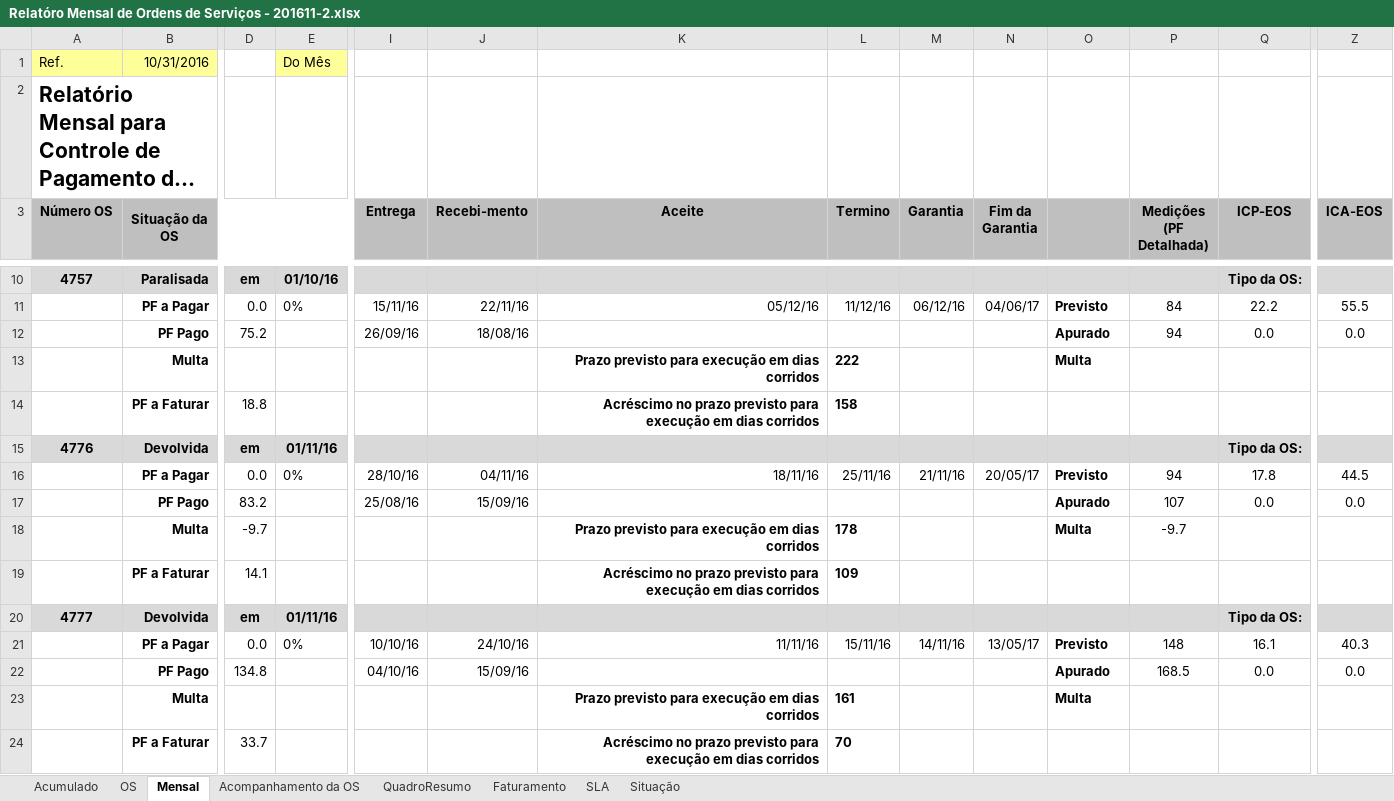
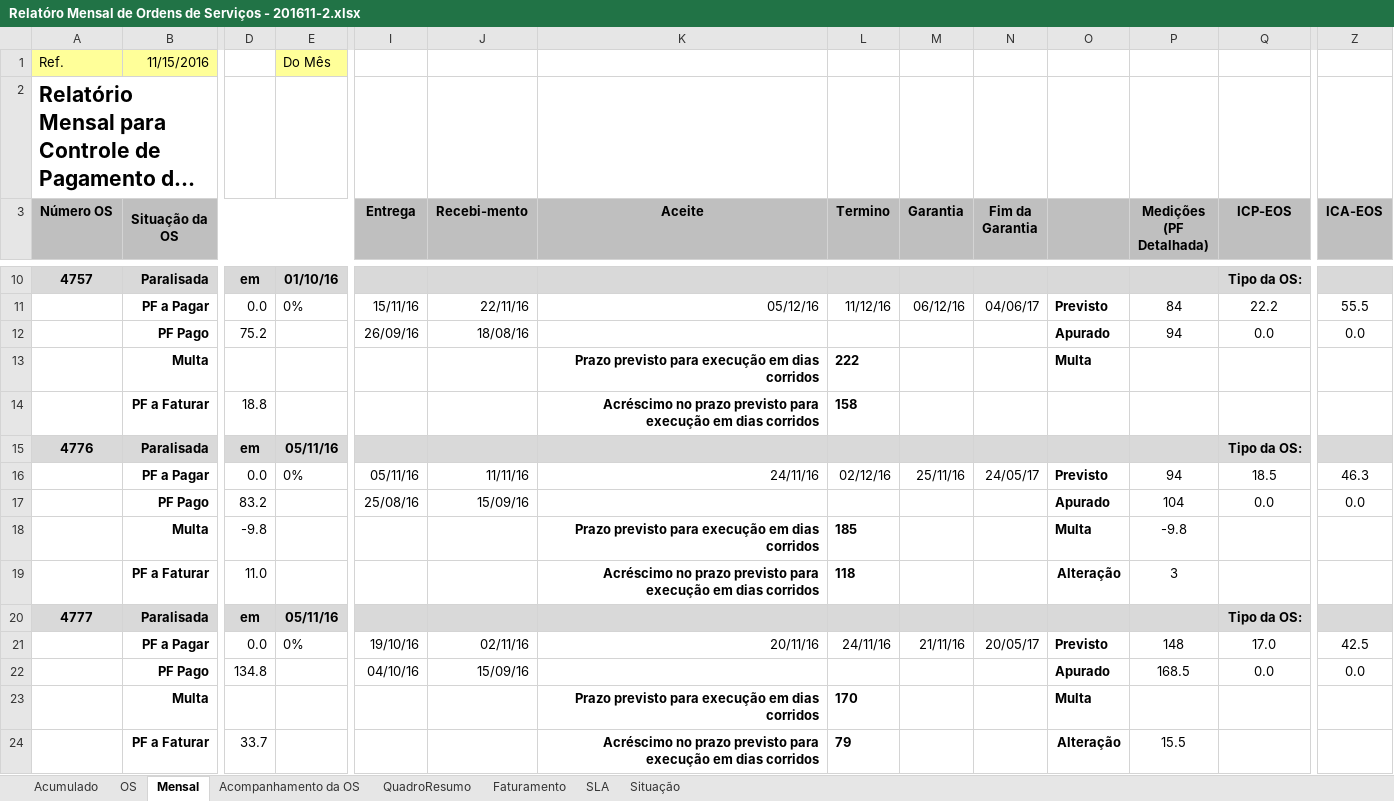
Before and after one commit to fredsilva/sistema, an Excel workbook: 00_GESTAO_GERAL/00_COMITE/04_RELATORIO_MENSAL/Relatóro Mensal de Ordens de Serviços - 201611-2.xlsx, sheet Mensal, drawn as a sheet; only a part is shown, gaps mark what is left out; long unchanged cells end in …; values as stored, in another font and other column widths than the file's, no borders; removed rows and columns are numbered as before the commit, all else as after; rows hold the shown columns only; the diff covers the shown part only; the diff names each change by its address in the sheet, - before the commit and + after, or states it on an @@ line.

Commit message:
Atualização do Boletim de Acompanhamento, Relatório Mensal de Pagamentos das OS e Oficio de Autorização de Faturamento Mensal, referente a 1ª Quinzena de Nov/2016, e revisão dos documentos de acompanhamento das OS 4776, 4777, 4782, 4809, 4817, 4818 e 4819.

```diff
--- a/00_GESTAO_GERAL/00_COMITE/04_RELATORIO_MENSAL/Relatóro Mensal de Ordens de Serviços - 201611-2.xlsx (sheet Mensal)
+++ b/00_GESTAO_GERAL/00_COMITE/04_RELATORIO_MENSAL/Relatóro Mensal de Ordens de Serviços - 201611-2.xlsx (sheet Mensal)
-B1 (Situação da OS): 10/31/2016
+B1 (Situação da OS): 11/15/2016
-B15 (Situação da OS): Devolvida
+B15 (Situação da OS): Paralisada
-E15: 01/11/16
+E15: 05/11/16
-I16 (Entrega): 28/10/16
+I16 (Entrega): 05/11/16
-J16 (Recebi-mento): 04/11/16
+J16 (Recebi-mento): 11/11/16
-K16 (Aceite): 18/11/16
+K16 (Aceite): 24/11/16
-L16 (Termino): 25/11/16
+L16 (Termino): 02/12/16
-M16 (Garantia): 21/11/16
+M16 (Garantia): 25/11/16
-N16 (Fim da Garantia): 20/05/17
+N16 (Fim da Garantia): 24/05/17
-Q16 (ICP-EOS): 17.8
+Q16 (ICP-EOS): 18.5
-Z16 (ICA-EOS): 44.5
+Z16 (ICA-EOS): 46.3
-P17 (Medições (PF Detalhada)): 107
+P17 (Medições (PF Detalhada)): 104
-D18: -9.7
+D18: -9.8
-L18 (Termino): 178
+L18 (Termino): 185
-P18 (Medições (PF Detalhada)): -9.7
+P18 (Medições (PF Detalhada)): -9.8
-row 19:  | PF a Faturar | 14.1 |  |  |  | Acréscimo no prazo previsto para execução em dias corridos | 109
+row 19:  | PF a Faturar | 11.0 |  |  |  | Acréscimo no prazo previsto para execução em dias corridos | 118 |  |  | Alteração | 3
-B20 (Situação da OS): Devolvida
+B20 (Situação da OS): Paralisada
-E20: 01/11/16
+E20: 05/11/16
-I21 (Entrega): 10/10/16
+I21 (Entrega): 19/10/16
-J21 (Recebi-mento): 24/10/16
+J21 (Recebi-mento): 02/11/16
-K21 (Aceite): 11/11/16
+K21 (Aceite): 20/11/16
-L21 (Termino): 15/11/16
+L21 (Termino): 24/11/16
-M21 (Garantia): 14/11/16
+M21 (Garantia): 21/11/16
-N21 (Fim da Garantia): 13/05/17
+N21 (Fim da Garantia): 20/05/17
-Q21 (ICP-EOS): 16.1
+Q21 (ICP-EOS): 17.0
-Z21 (ICA-EOS): 40.3
+Z21 (ICA-EOS): 42.5
-L23 (Termino): 161
+L23 (Termino): 170
-L24 (Termino): 70
+L24 (Termino): 79
-O24: (empty)
+O24: Alteração
-P24 (Medições (PF Detalhada)): (empty)
+P24 (Medições (PF Detalhada)): 15.5
```
Also changed, not shown: 57 edited cells elsewhere in this sheet, sheet Acompanhamento da OS, sheet OS, sheet Faturamento, sheet Acumulado, sheet QuadroResumo, formulas that keep their value, 18 other files.
